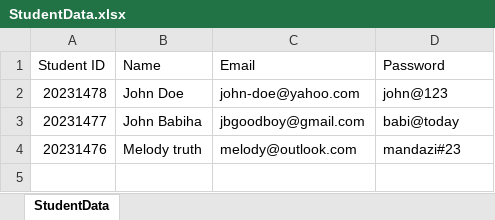
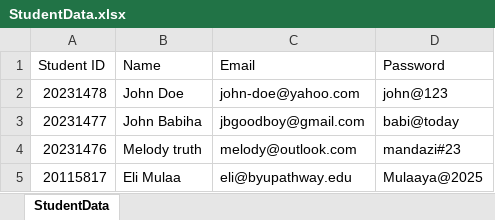
Before and after one commit to elishamugenyi/cse210-projects, an Excel workbook: final/FinalProject/StudentData.xlsx, sheet StudentData, drawn as a sheet; values as stored, in another font and other column widths than the file's, no borders; the diff names each change by its address in the sheet, - before the commit and + after, or states it on an @@ line.

```diff
--- a/final/FinalProject/StudentData.xlsx (sheet StudentData)
+++ b/final/FinalProject/StudentData.xlsx (sheet StudentData)
+row 5: 20115817 | Eli Mulaa | eli@byupathway.edu | Mulaaya@2025
```
Also changed, not shown: final/FinalProject/StudentCredit.xlsx, final/FinalProject/StudentTransactions.xlsx, 1 other file.
